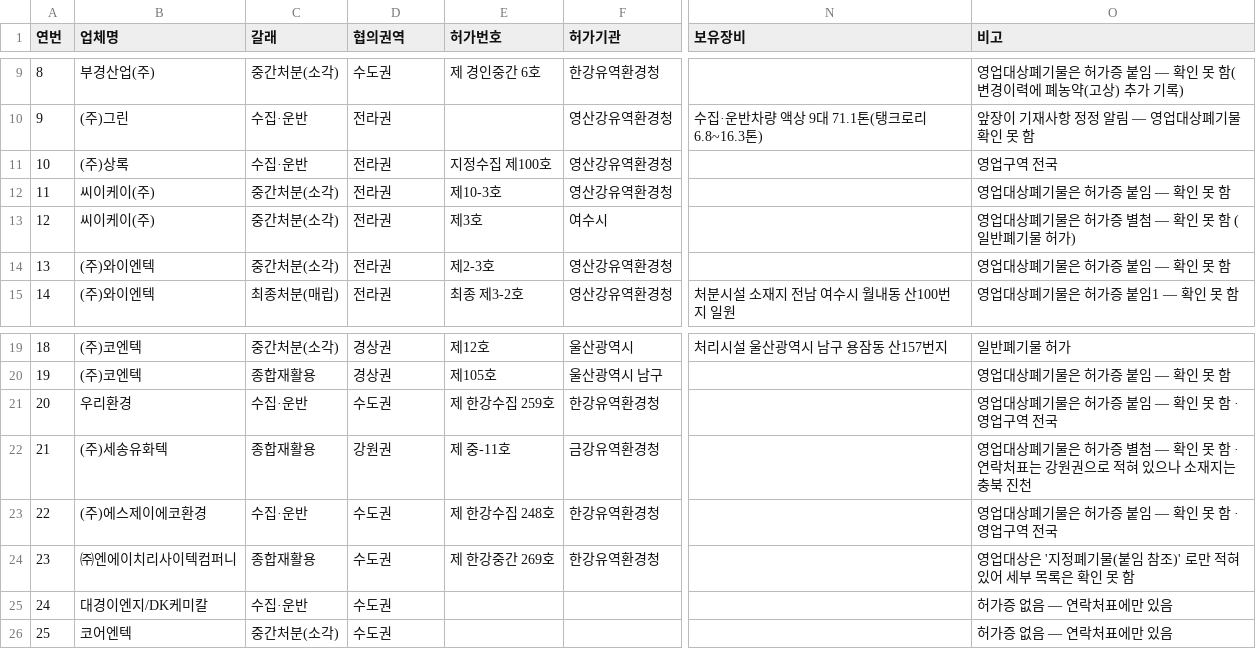
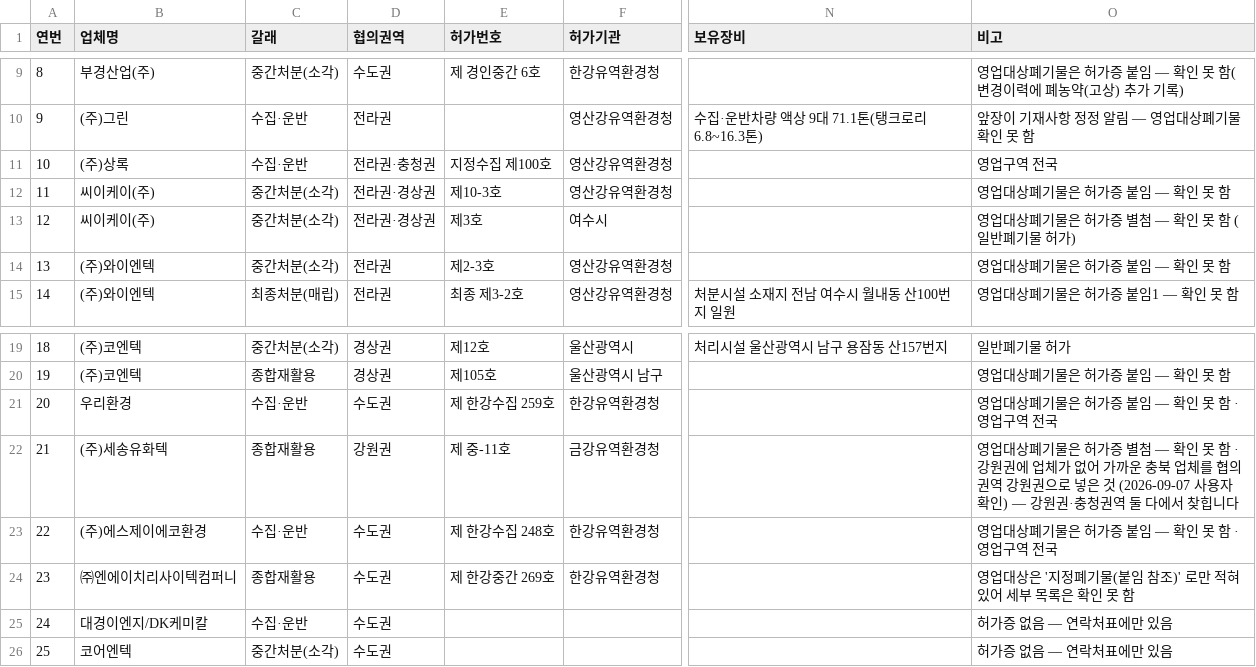
Before and after one commit to rlawogns221221221-create/nics_chem-safety-cheatkey, a CSV file: docs/방제자원_정리/표/17_협의완료업체_허가증.csv, drawn as a sheet; only a part is shown, gaps mark what is left out; the diff names each change by its address in the sheet, - before the commit and + after, or states it on an @@ line.

```diff
--- a/docs/방제자원_정리/표/17_협의완료업체_허가증.csv
+++ b/docs/방제자원_정리/표/17_협의완료업체_허가증.csv
-D11 (협의권역): 전라권
+D11 (협의권역): 전라권·충청권
-D12:D13 (협의권역): 전라권
+D12:D13 (협의권역): 전라권·경상권
-O22 (비고): …함 · 연락처표는 강원권으로 적혀 있으나 소재지는 충북 진천
+O22 (비고): …함 · 강원권에 업체가 없어 가까운 충북 업체를 협의권역 강원권으로 넣은 것 (2026-09-07 사용자 확인) — 강원권·충청권역 둘 다에서 찾힙니다
```
Also changed, not shown: 7 other files.
